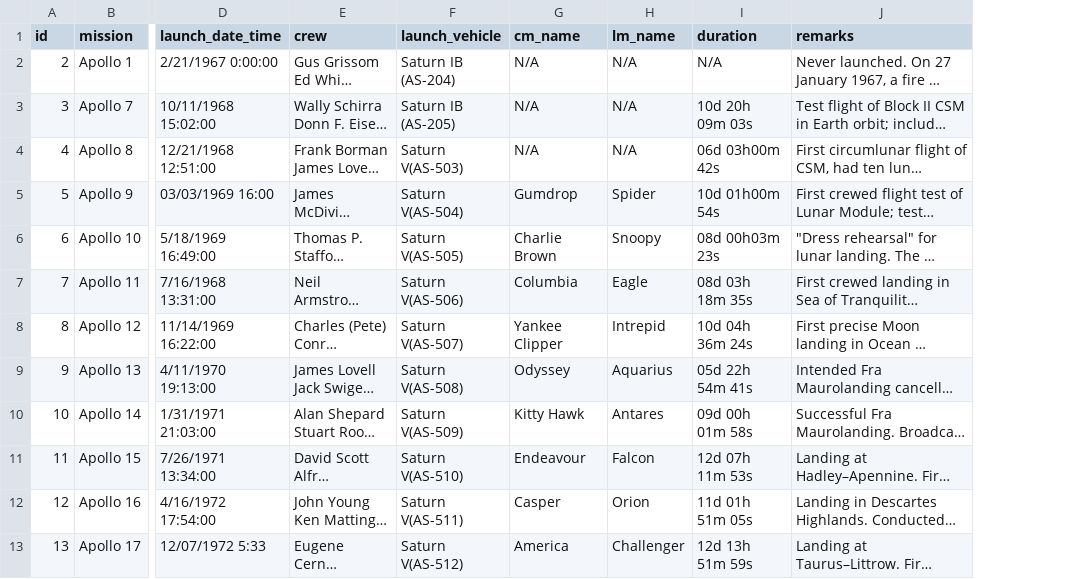
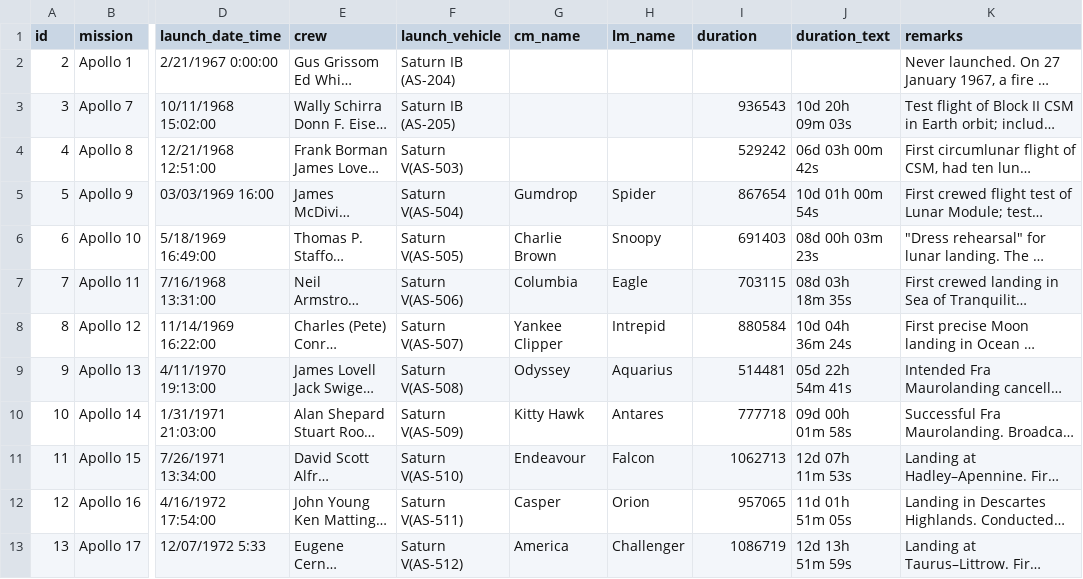
Before and after one commit to sjungling/spaceapi-missions-graphql, a CSV file: seeds/missions.csv, drawn as a sheet; only a part is shown, gaps mark what is left out; long unchanged cells end in …; ↵ is a line break in a cell; the diff names each change by its address in the sheet, - before the commit and + after, or states it on an @@ line.

Commit message:
feat: add duration of mission and more astronaut data

```diff
--- a/seeds/missions.csv
+++ b/seeds/missions.csv
+column J (duration_text), rows 3-13: 10d 20h ↵ 09m 03s | 06d 03h 00m 42s | 10d 01h 00m 54s | 08d 00h 03m 23s | 08d 03h ↵ 18m 35s | 10d 04h ↵ 36m 24s | 05d 22h ↵ 54m 41s | 09d 00h ↵ 01m 58s | 12d 07h ↵ 11m 53s | 11d 01h ↵ 51m 05s | 12d 13h ↵ 51m 59s
-G2:G4 (cm_name): N/A
+G2:G4 (cm_name): (empty)
-H2:H4 (lm_name): N/A
+H2:H4 (lm_name): (empty)
-I2 (duration): N/A
+I2 (duration): (empty)
-I3 (duration): 10d 20h ↵ 09m 03s
+I3 (duration): 936543
-I4 (duration): 06d 03h00m 42s
+I4 (duration): 529242
-I5 (duration): 10d 01h00m 54s
+I5 (duration): 867654
-I6 (duration): 08d 00h03m 23s
+I6 (duration): 691403
-I7 (duration): 08d 03h ↵ 18m 35s
+I7 (duration): 703115
-I8 (duration): 10d 04h ↵ 36m 24s
+I8 (duration): 880584
-I9 (duration): 05d 22h ↵ 54m 41s
+I9 (duration): 514481
-I10 (duration): 09d 00h ↵ 01m 58s
+I10 (duration): 777718
-I11 (duration): 12d 07h ↵ 11m 53s
+I11 (duration): 1062713
-I12 (duration): 11d 01h ↵ 51m 05s
+I12 (duration): 957065
-I13 (duration): 12d 13h ↵ 51m 59s
+I13 (duration): 1086719
```
Also changed, not shown: 5 other files.
